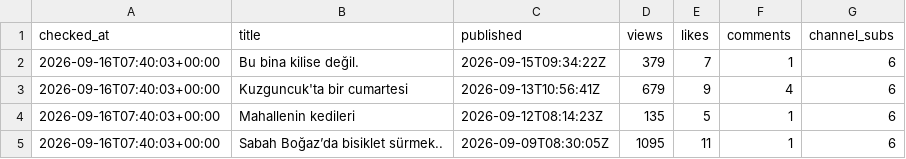
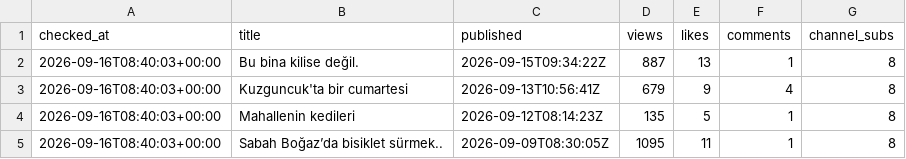
Before and after one commit to volaria/vd-insights-data, a CSV file: data/yt_live_DEFNE.csv, drawn as a sheet.

```diff
--- a/data/yt_live_DEFNE.csv
+++ b/data/yt_live_DEFNE.csv
@@ -1,5 +1,5 @@
 checked_at,title,published,views,likes,comments,channel_subs
-2026-09-16T07:40:03+00:00,Bu bina kilise değil.,2026-09-15T09:34:22Z,379,7,1,6
-2026-09-16T07:40:03+00:00,Kuzguncuk'ta bir cumartesi,2026-09-13T10:56:41Z,679,9,4,6
-2026-09-16T07:40:03+00:00,Mahallenin kedileri,2026-09-12T08:14:23Z,135,5,1,6
-2026-09-16T07:40:03+00:00,Sabah Boğaz’da bisiklet sürmek..,2026-09-09T08:30:05Z,1095,11,1,6
+2026-09-16T08:40:03+00:00,Bu bina kilise değil.,2026-09-15T09:34:22Z,887,13,1,8
+2026-09-16T08:40:03+00:00,Kuzguncuk'ta bir cumartesi,2026-09-13T10:56:41Z,679,9,4,8
+2026-09-16T08:40:03+00:00,Mahallenin kedileri,2026-09-12T08:14:23Z,135,5,1,8
+2026-09-16T08:40:03+00:00,Sabah Boğaz’da bisiklet sürmek..,2026-09-09T08:30:05Z,1095,11,1,8
```
Also changed, not shown: data/yt_live_DEFNE_log.csv.
